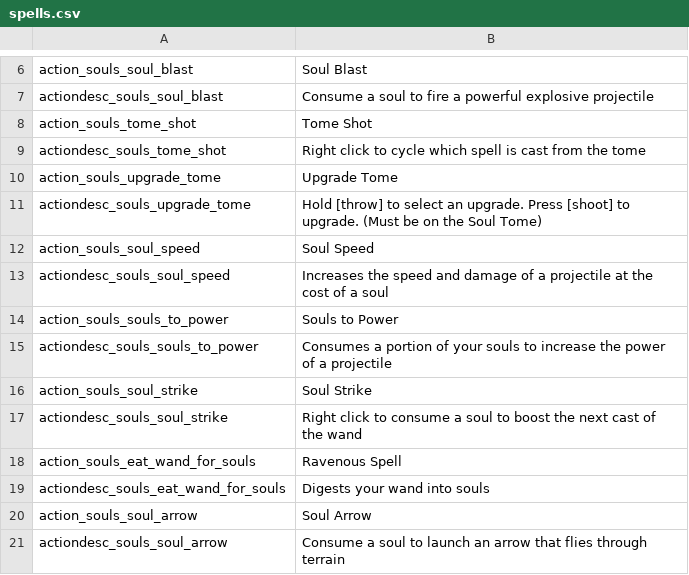
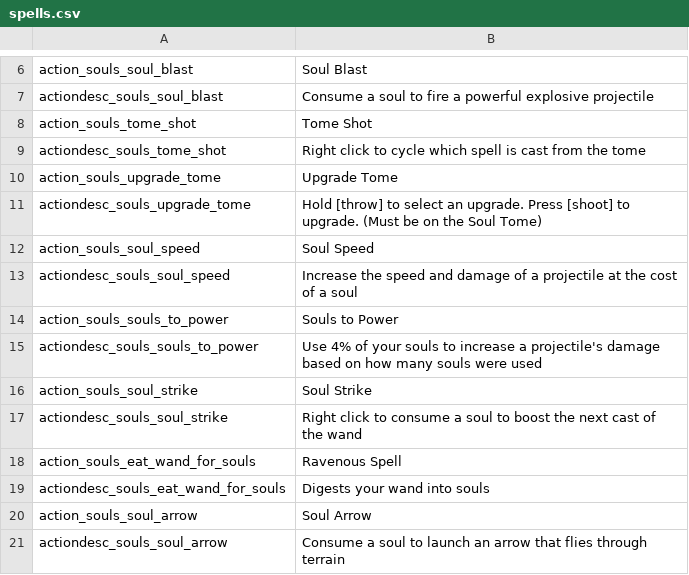
Before and after one commit to SiriMoel/souls, a CSV file: files/translations/spells.csv, drawn as a sheet; only a part is shown, gaps mark what is left out.

Commit message:
enemy settings & updated more spells

```diff
--- a/files/translations/spells.csv
+++ b/files/translations/spells.csv
@@ -12,5 +12,5 @@ actiondesc_souls_upgrade_tome,"Hold [throw] to select an upgrade. Press [shoot]
 action_souls_soul_speed,"Soul Speed",,,,,,,,,,,,,,,,,,,,,,
-actiondesc_souls_soul_speed,"Increases the speed and damage of a projectile at the cost of a soul",,,,,,,,,,,,,,,,,,,,,,
+actiondesc_souls_soul_speed,"Increase the speed and damage of a projectile at the cost of a soul",,,,,,,,,,,,,,,,,,,,,,
 action_souls_souls_to_power,"Souls to Power",,,,,,,,,,,,,,,,,,,,,,
-actiondesc_souls_souls_to_power,"Consumes a portion of your souls to increase the power of a projectile",,,,,,,,,,,,,,,,,,,,,,
+actiondesc_souls_souls_to_power,"Use 4% of your souls to increase a projectile's damage based on how many souls were used",,,,,,,,,,,,,,,,,,,,,,
 action_souls_soul_strike,"Soul Strike",,,,,,,,,,,,,,,,,,,,,,
```
Also changed, not shown: 32 other files.
